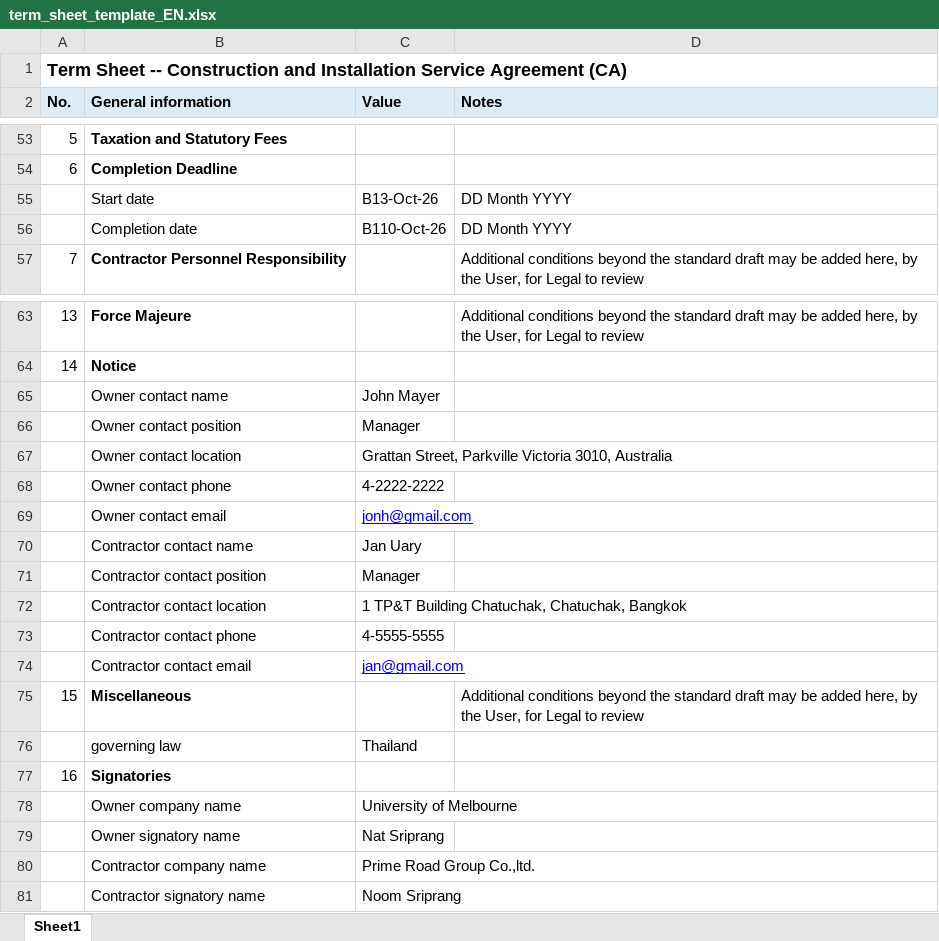
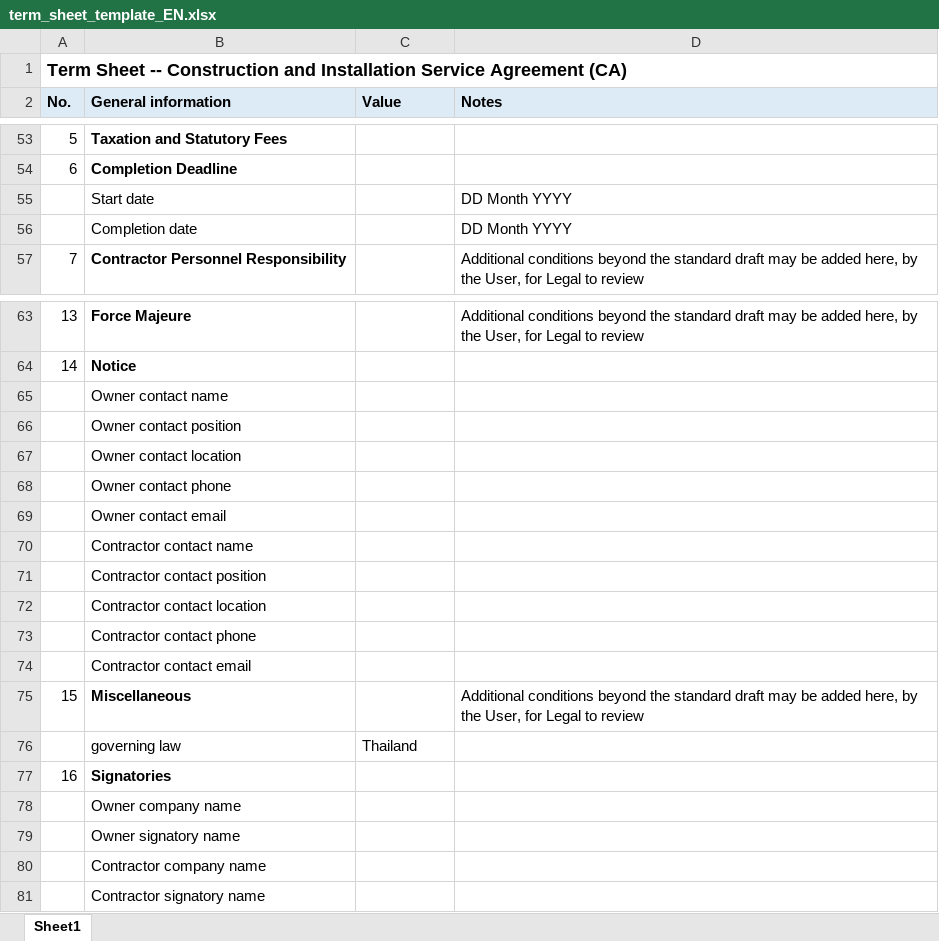
Before and after one commit to Natsriprang/Assignment-2, an Excel workbook: data/term_sheet_template_EN.xlsx, sheet Sheet1, drawn as a sheet; only a part is shown, gaps mark what is left out; values as stored, in another font and other column widths than the file's, no borders; the diff covers the shown part only; the diff names each change by its address in the sheet, - before the commit and + after, or states it on an @@ line.

```diff
--- a/data/term_sheet_template_EN.xlsx (sheet Sheet1)
+++ b/data/term_sheet_template_EN.xlsx (sheet Sheet1)
-C55 (Value): B13-Oct-26
+C55 (Value): (empty)
-C56 (Value): B110-Oct-26
+C56 (Value): (empty)
-C65 (Value): John Mayer
+C65 (Value): (empty)
-C66 (Value): Manager
+C66 (Value): (empty)
-C67 (Value): Grattan Street, Parkville Victoria 3010, Australia
+C67 (Value): (empty)
-C68 (Value): 4-2222-2222
+C68 (Value): (empty)
-C69 (Value): jonh@gmail.com
+C69 (Value): (empty)
-C70 (Value): Jan Uary
+C70 (Value): (empty)
-C71 (Value): Manager
+C71 (Value): (empty)
-C72 (Value): 1 TP&T Building Chatuchak, Chatuchak, Bangkok
+C72 (Value): (empty)
-C73 (Value): 4-5555-5555
+C73 (Value): (empty)
-C74 (Value): jan@gmail.com
+C74 (Value): (empty)
-C78 (Value): University of Melbourne
+C78 (Value): (empty)
-C79 (Value): Nat Sriprang
+C79 (Value): (empty)
-C80 (Value): Prime Road Group Co.,ltd.
+C80 (Value): (empty)
-C81 (Value): Noom Sriprang
+C81 (Value): (empty)
```
Also changed, not shown: 17 edited cells elsewhere in this sheet, 1 other file.
